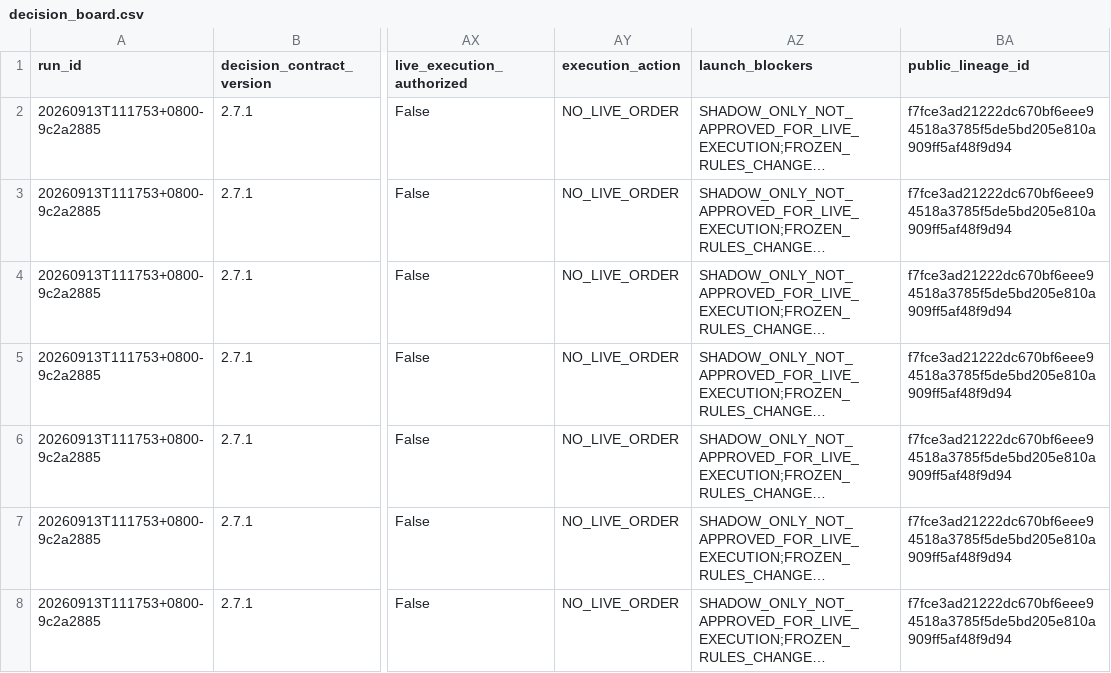
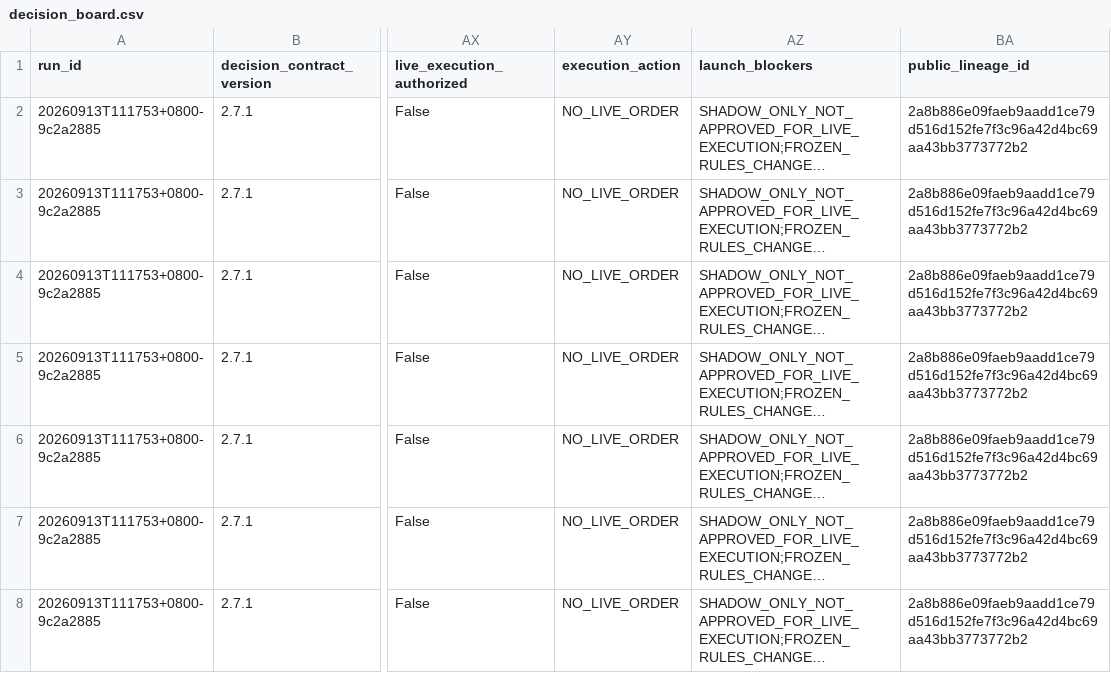
Before and after one commit to pa45251/alpha-hunter-v2, a CSV file: output/decision_board.csv, drawn as a sheet; only a part is shown, gaps mark what is left out; long unchanged cells end in …; the diff covers the shown part only; the diff names each change by its address in the sheet, - before the commit and + after, or states it on an @@ line.

```diff
--- a/output/decision_board.csv
+++ b/output/decision_board.csv
-BA2:BA8 (public_lineage_id): f7fce3ad21222dc670bf6eee94518a3785f5de5bd205e810a909ff5af48f9d94
+BA2:BA8 (public_lineage_id): 2a8b886e09faeb9aadd1ce79d516d152fe7f3c96a42d4bc69aa43bb3773772b2
```
Also changed, not shown: 59 edited cells elsewhere in this file, output/decision_history.csv, output/driver_activation_v3.csv, 9 other files.
